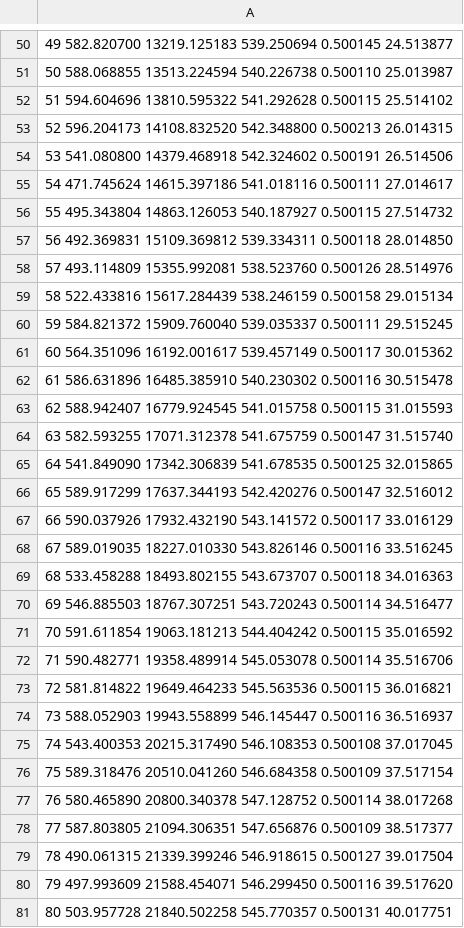
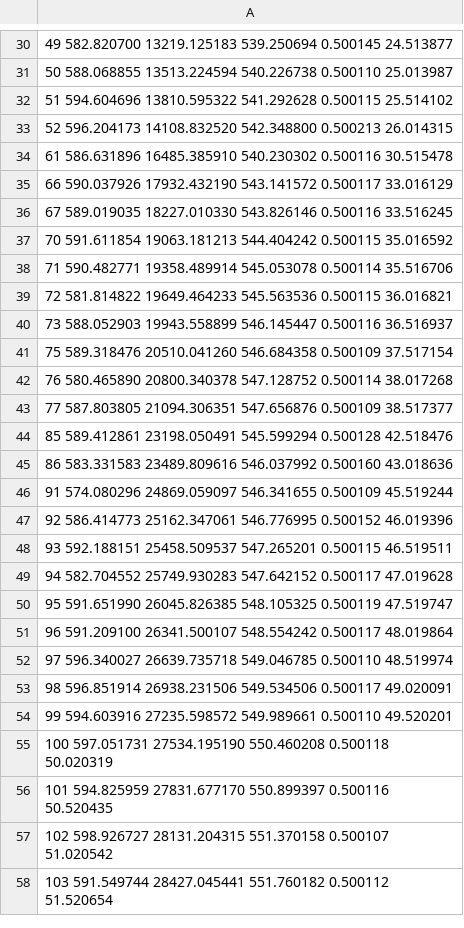
Before and after one commit to temporal-hpc/rtxrmq, a CSV file: csv-to-plot/power-2X-EPYC9654-96C-n100000000-q67108864-lr-3-r512-s1321-ALG1.csv, drawn as a sheet; only a part is shown, gaps mark what is left out; the shorter side is filled out with more unchanged rows; the diff covers the shown part only; the diff names each change by its address in the sheet, - before the commit and + after, or states it on an @@ line.

```diff
--- a/csv-to-plot/power-2X-EPYC9654-96C-n100000000-q67108864-lr-3-r512-s1321-ALG1.csv
+++ b/csv-to-plot/power-2X-EPYC9654-96C-n100000000-q67108864-lr-3-r512-s1321-ALG1.csv
-row 54: 53 541.080800 14379.468918 542.324602 0.500191 26.514506
-row 55: 54 471.745624 14615.397186 541.018116 0.500111 27.014617
-row 56: 55 495.343804 14863.126053 540.187927 0.500115 27.514732
-row 57: 56 492.369831 15109.369812 539.334311 0.500118 28.014850
-row 58: 57 493.114809 15355.992081 538.523760 0.500126 28.514976
-row 59: 58 522.433816 15617.284439 538.246159 0.500158 29.015134
-row 60: 59 584.821372 15909.760040 539.035337 0.500111 29.515245
-row 61: 60 564.351096 16192.001617 539.457149 0.500117 30.015362
-row 63: 62 588.942407 16779.924545 541.015758 0.500115 31.015593
-row 64: 63 582.593255 17071.312378 541.675759 0.500147 31.515740
-row 65: 64 541.849090 17342.306839 541.678535 0.500125 32.015865
-row 66: 65 589.917299 17637.344193 542.420276 0.500147 32.516012
-row 69: 68 533.458288 18493.802155 543.673707 0.500118 34.016363
-row 70: 69 546.885503 18767.307251 543.720243 0.500114 34.516477
-row 75: 74 543.400353 20215.317490 546.108353 0.500108 37.017045
-row 79: 78 490.061315 21339.399246 546.918615 0.500127 39.017504
-row 80: 79 497.993609 21588.454071 546.299450 0.500116 39.517620
-row 81: 80 503.957728 21840.502258 545.770357 0.500131 40.017751
```
Also changed, not shown: 30 removed rows elsewhere in this file, csv-to-plot/power-2X-EPYC9654-96C-n100000000-q67108864-lr-2-r512-s1321-ALG1.csv, csv-to-plot/power-RTX6000ADA-n100000000-q67108864-lr-1-r512-s1321-ALG5.csv, 25 other files.
